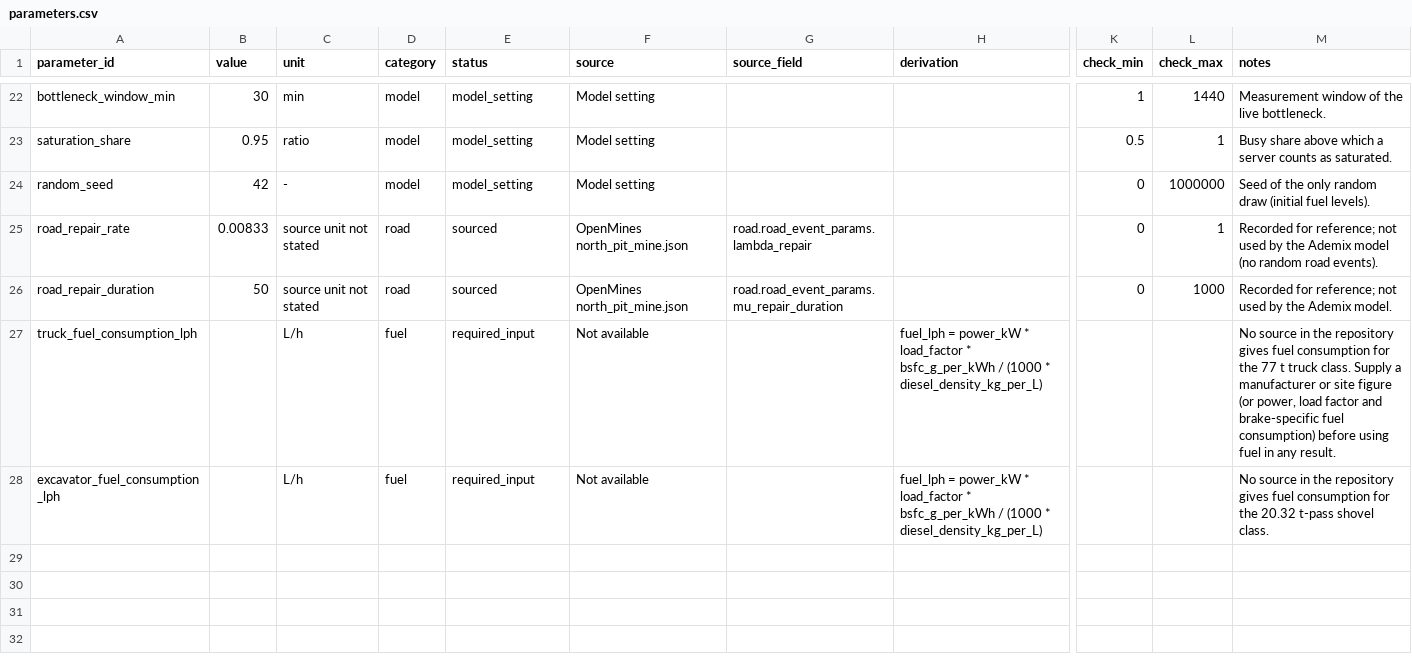
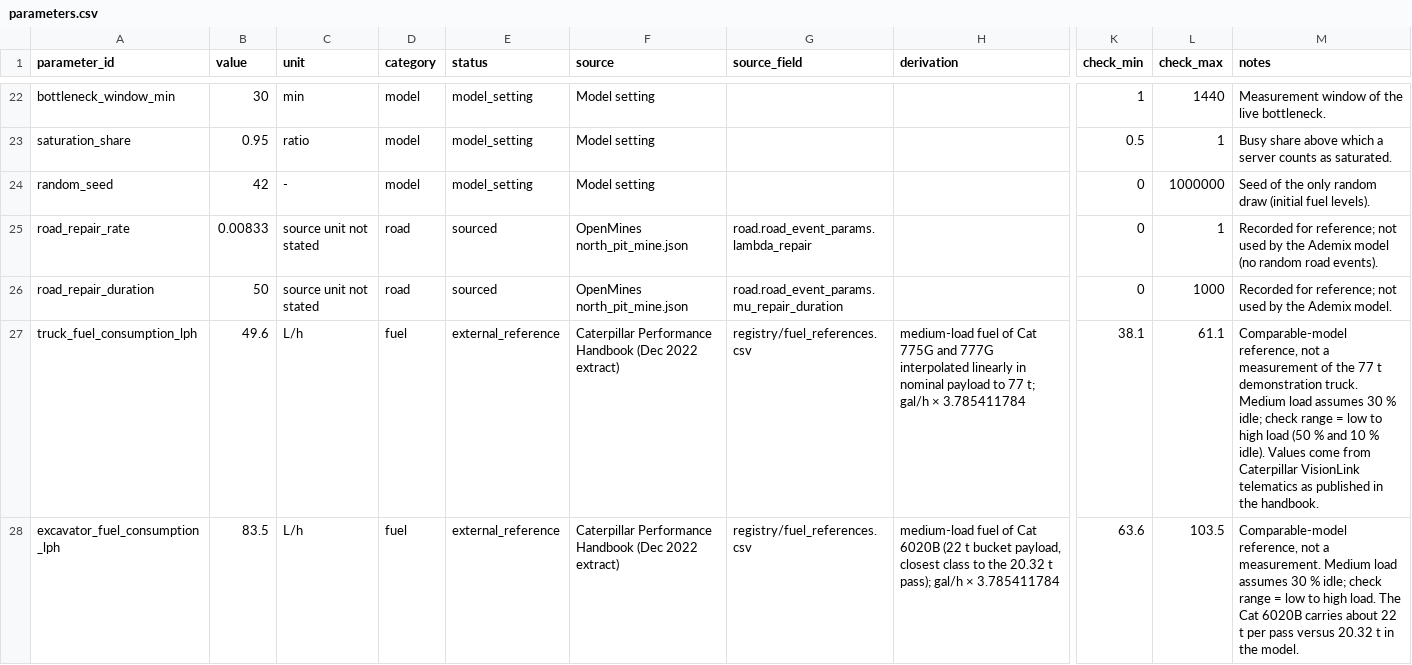
Before and after one commit to ahmadshahyawar/Digital-Mine-on-OpenEgiz, a CSV file: ademix/data/registry/parameters.csv, drawn as a sheet; only a part is shown, gaps mark what is left out; the diff names each change by its address in the sheet, - before the commit and + after, or states it on an @@ line.

```diff
--- a/ademix/data/registry/parameters.csv
+++ b/ademix/data/registry/parameters.csv
-B27 (value): (empty)
+B27 (value): 49.6
-E27:E28 (status): required_input
+E27:E28 (status): external_reference
-F27:F28 (source): Not available
+F27:F28 (source): Caterpillar Performance Handbook (Dec 2022 extract)
-G27:G28 (source_field): (empty)
+G27:G28 (source_field): registry/fuel_references.csv
-H27 (derivation): fuel_lph = power_kW * load_factor * bsfc_g_per_kWh / (1000 * diesel_density_kg_per_L)
+H27 (derivation): medium-load fuel of Cat 775G and 777G interpolated linearly in nominal payload to 77 t; gal/h × 3.785411784
-K27 (check_min): (empty)
+K27 (check_min): 38.1
-L27 (check_max): (empty)
+L27 (check_max): 61.1
-M27 (notes): No source in the repository gives fuel consumption for the 77 t truck class. Supply a manufacturer or site figure (or power, load factor and brake-specific fuel consumption) before using fuel in any result.
+M27 (notes): Comparable-model reference, not a measurement of the 77 t demonstration truck. Medium load assumes 30 % idle; check range = low to high load (50 % and 10 % idle). Values come from Caterpillar VisionLink telematics as published in the handbook.
-B28 (value): (empty)
+B28 (value): 83.5
-H28 (derivation): fuel_lph = power_kW * load_factor * bsfc_g_per_kWh / (1000 * diesel_density_kg_per_L)
+H28 (derivation): medium-load fuel of Cat 6020B (22 t bucket payload, closest class to the 20.32 t pass); gal/h × 3.785411784
-K28 (check_min): (empty)
+K28 (check_min): 63.6
-L28 (check_max): (empty)
+L28 (check_max): 103.5
-M28 (notes): No source in the repository gives fuel consumption for the 20.32 t-pass shovel class.
+M28 (notes): Comparable-model reference, not a measurement. Medium load assumes 30 % idle; check range = low to high load. The Cat 6020B carries about 22 t per pass versus 20.32 t in the model.
```
Also changed, not shown: 9 other files.
